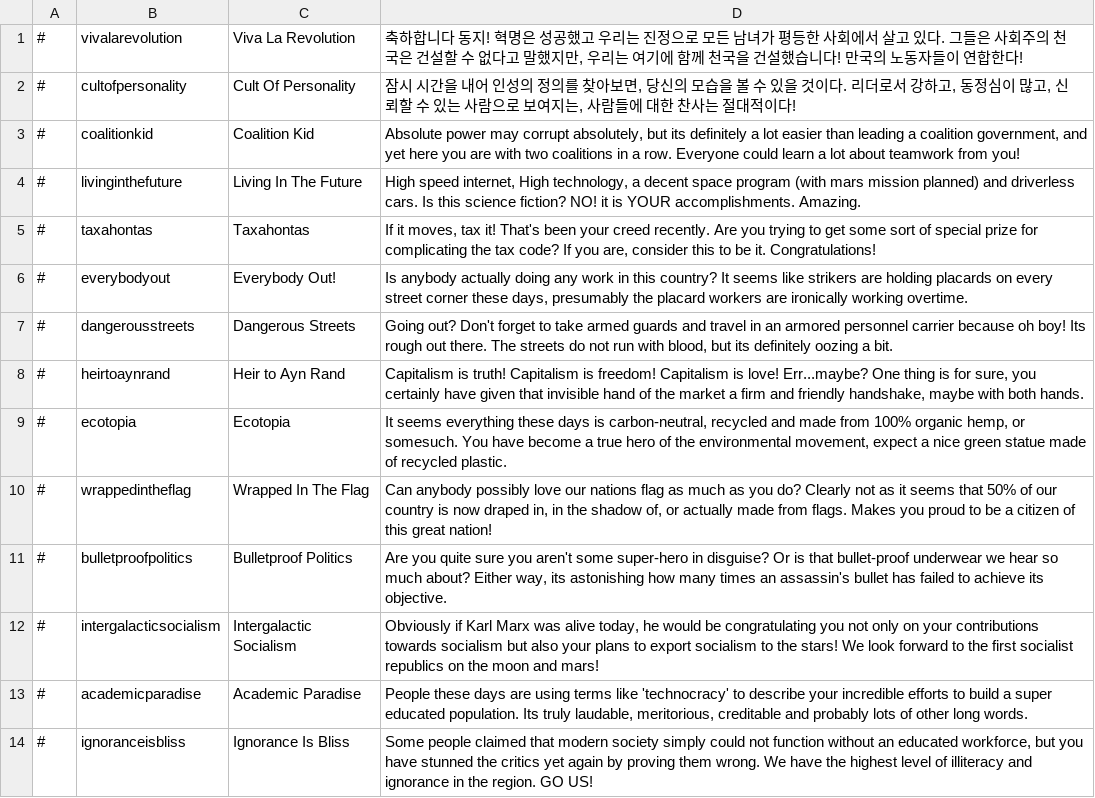
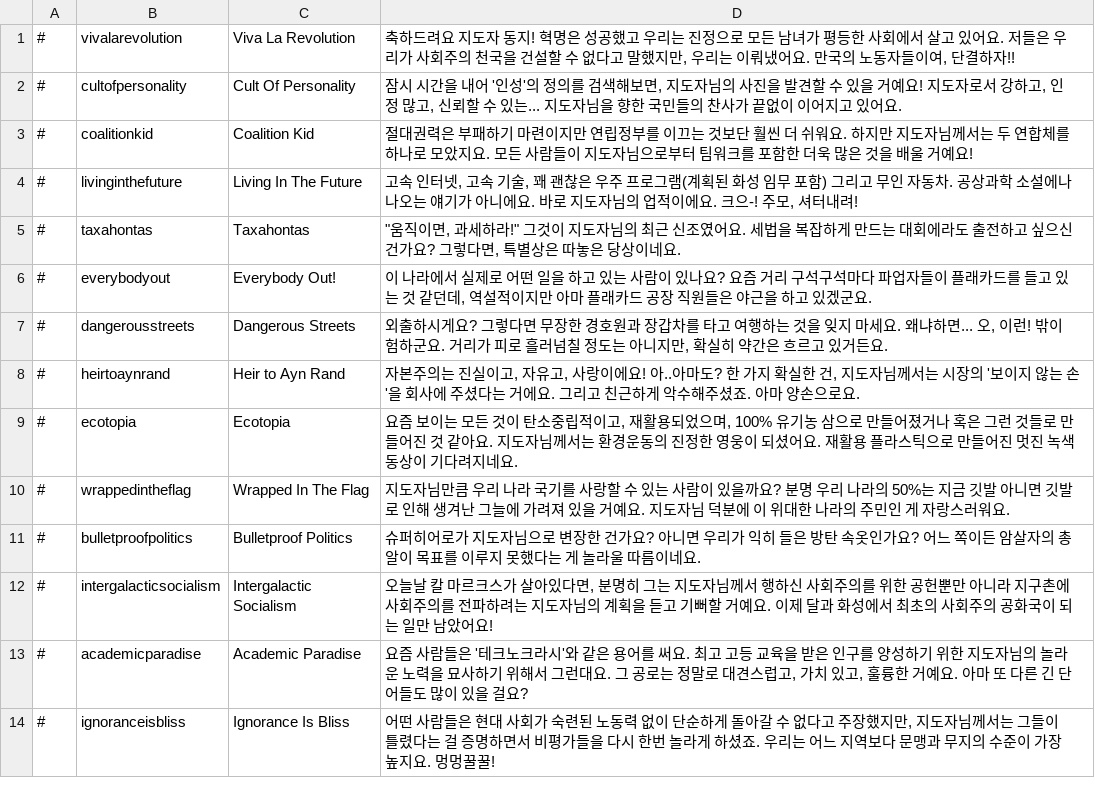
Before and after one commit to whiteforce4/Democracy4KoreanTranslation, a CSV file: Korean/achievements.csv, drawn as a sheet; only a part is shown; the diff covers the shown part only.

Commit message:
Update achievements.csv
이메일로 개별적으로 받은 분의 번역파일을 그대로 옮겨온 자료 - 검수 필요

```diff
--- a/Korean/achievements.csv
+++ b/Korean/achievements.csv
@@ -1,14 +1,14 @@
-#,vivalarevolution,Viva La Revolution,"축하합니다 동지! 혁명은 성공했고 우리는 진정으로 모든 남녀가 평등한 사회에서 살고 있다. 그들은 사회주의 천국은 건설할 수 없다고 말했지만, 우리는 여기에 함께 천국을 건설했습니다! 만국의 노동자들이 연합한다!"
-#,cultofpersonality,Cult Of Personality,"잠시 시간을 내어 인성의 정의를 찾아보면, 당신의 모습을 볼 수 있을 것이다. 리더로서 강하고, 동정심이 많고, 신뢰할 수 있는 사람으로 보여지는, 사람들에 대한 찬사는 절대적이다!"
-#,coalitionkid,Coalition Kid,"Absolute power may corrupt absolutely, but its definitely a lot easier than leading a coalition government, and yet here you are with two coalitions in a row. Everyone could learn a lot about teamwork from you!"
-#,livinginthefuture,Living In The Future,"High speed internet, High technology, a decent space program (with mars mission planned) and driverless cars. Is this science fiction? NO! it is YOUR accomplishments. Amazing."
-#,taxahontas,Taxahontas,"If it moves, tax it! That's been your creed recently. Are you trying to get some sort of special prize for complicating the tax code? If you are, consider this to be it. Congratulations!"
-#,everybodyout,Everybody Out!,"Is anybody actually doing any work in this country? It seems like strikers are holding placards on every street corner these days, presumably the placard workers are ironically working overtime."
-#,dangerousstreets,Dangerous Streets,"Going out? Don't forget to take armed guards and travel in an armored personnel carrier because oh boy! Its rough out there. The streets do not run with blood, but its definitely oozing a bit."
-#,heirtoaynrand,Heir to Ayn Rand,"Capitalism is truth! Capitalism is freedom! Capitalism is love! Err...maybe? One thing is for sure, you certainly have given that invisible hand of the market a firm and friendly handshake, maybe with both hands."
-#,ecotopia,Ecotopia,"It seems everything these days is carbon-neutral, recycled and made from 100% organic hemp, or somesuch. You have become a true hero of the environmental movement, expect a nice green statue made of recycled plastic."
-#,wrappedintheflag,Wrapped In The Flag,"Can anybody possibly love our nations flag as much as you do? Clearly not as it seems that 50% of our country is now draped in, in the shadow of, or actually made from flags. Makes you proud to be a citizen of this great nation!"
-#,bulletproofpolitics,Bulletproof Politics,"Are you quite sure you aren't some super-hero in disguise? Or is that bullet-proof underwear we hear so much about? Either way, its astonishing how many times an assassin's bullet has failed to achieve its objective."
-#,intergalacticsocialism,Intergalactic Socialism,"Obviously if Karl Marx was alive today, he would be congratulating you not only on your contributions towards socialism but also your plans to export socialism to the stars! We look forward to the first socialist republics on the moon and mars!"
-#,academicparadise,Academic Paradise,"People these days are using terms like 'technocracy' to describe your incredible efforts to build a super educated population. Its truly laudable, meritorious, creditable and probably lots of other long words."
-#,ignoranceisbliss,Ignorance Is Bliss,"Some people claimed that modern society simply could not function without an educated workforce, but you have stunned the critics yet again by proving them wrong. We have the highest level of illiteracy and ignorance in the region. GO US!"
+#,vivalarevolution,Viva La Revolution,"축하드려요 지도자 동지! 혁명은 성공했고 우리는 진정으로 모든 남녀가 평등한 사회에서 살고 있어요. 저들은 우리가 사회주의 천국을 건설할 수 없다고 말했지만, 우리는 이뤄냈어요. 만국의 노동자들이여, 단결하자!!"
+#,cultofpersonality,Cult Of Personality,"잠시 시간을 내어 '인성'의 정의를 검색해보면, 지도자님의 사진을 발견할 수 있을 거예요! 지도자로서 강하고, 인정 많고, 신뢰할 수 있는... 지도자님을 향한 국민들의 찬사가 끝없이 이어지고 있어요."
+#,coalitionkid,Coalition Kid,절대권력은 부패하기 마련이지만 연립정부를 이끄는 것보단 훨씬 더 쉬워요. 하지만 지도자님께서는 두 연합체를 하나로 모았지요. 모든 사람들이 지도자님으로부터 팀워크를 포함한 더욱 많은 것을 배울 거예요!
+#,livinginthefuture,Living In The Future,"고속 인터넷, 고속 기술, 꽤 괜찮은 우주 프로그램(계획된 화성 임무 포함) 그리고 무인 자동차. 공상과학 소설에나 나오는 얘기가 아니에요. 바로 지도자님의 업적이에요. 크으-! 주모, 셔터내려!"
+#,taxahontas,Taxahontas,"""움직이면, 과세하라!"" 그것이 지도자님의 최근 신조였어요. 세법을 복잡하게 만드는 대회에라도 출전하고 싶으신 건가요? 그렇다면, 특별상은 따놓은 당상이네요."
+#,everybodyout,Everybody Out!,"이 나라에서 실제로 어떤 일을 하고 있는 사람이 있나요? 요즘 거리 구석구석마다 파업자들이 플래카드를 들고 있는 것 같던데, 역설적이지만 아마 플래카드 공장 직원들은 야근을 하고 있겠군요."
+#,dangerousstreets,Dangerous Streets,"외출하시게요? 그렇다면 무장한 경호원과 장갑차를 타고 여행하는 것을 잊지 마세요. 왜냐하면... 오, 이런! 밖이 험하군요. 거리가 피로 흘러넘칠 정도는 아니지만, 확실히 약간은 흐르고 있거든요."
+#,heirtoaynrand,Heir to Ayn Rand,"자본주의는 진실이고, 자유고, 사랑이에요! 아..아마도? 한 가지 확실한 건, 지도자님께서는 시장의 '보이지 않는 손'을 회사에 주셨다는 거에요. 그리고 친근하게 악수해주셨죠. 아마 양손으로요."
+#,ecotopia,Ecotopia,"요즘 보이는 모든 것이 탄소중립적이고, 재활용되었으며, 100% 유기농 삼으로 만들어졌거나 혹은 그런 것들로 만들어진 것 같아요. 지도자님께서는 환경운동의 진정한 영웅이 되셨어요. 재활용 플라스틱으로 만들어진 멋진 녹색 동상이 기다려지네요."
+#,wrappedintheflag,Wrapped In The Flag,지도자님만큼 우리 나라 국기를 사랑할 수 있는 사람이 있을까요? 분명 우리 나라의 50%는 지금 깃발 아니면 깃발로 인해 생겨난 그늘에 가려져 있을 거예요. 지도자님 덕분에 이 위대한 나라의 주민인 게 자랑스러워요.
+#,bulletproofpolitics,Bulletproof Politics,슈퍼히어로가 지도자님으로 변장한 건가요? 아니면 우리가 익히 들은 방탄 속옷인가요? 어느 쪽이든 암살자의 총알이 목표를 이루지 못했다는 게 놀라울 따름이네요.
+#,intergalacticsocialism,Intergalactic Socialism,"오늘날 칼 마르크스가 살아있다면, 분명히 그는 지도자님께서 행하신 사회주의를 위한 공헌뿐만 아니라 지구촌에 사회주의를 전파하려는 지도자님의 계획을 듣고 기뻐할 거예요. 이제 달과 화성에서 최초의 사회주의 공화국이 되는 일만 남았어요!"
+#,academicparadise,Academic Paradise,"요즘 사람들은 '테크노크라시'와 같은 용어를 써요. 최고 고등 교육을 받은 인구를 양성하기 위한 지도자님의 놀라운 노력을 묘사하기 위해서 그런대요. 그 공로는 정말로 대견스럽고, 가치 있고, 훌륭한 거예요. 아마 또 다른 긴 단어들도 많이 있을 걸요?"
+#,ignoranceisbliss,Ignorance Is Bliss,"어떤 사람들은 현대 사회가 숙련된 노동력 없이 단순하게 돌아갈 수 없다고 주장했지만, 지도자님께서는 그들이 틀렸다는 걸 증명하면서 비평가들을 다시 한번 놀라게 하셨죠. 우리는 어느 지역보다 문맹과 무지의 수준이 가장 높지요. 멍멍꿀꿀!"
```
Also changed, not shown: 26 edited cells elsewhere in this file.
